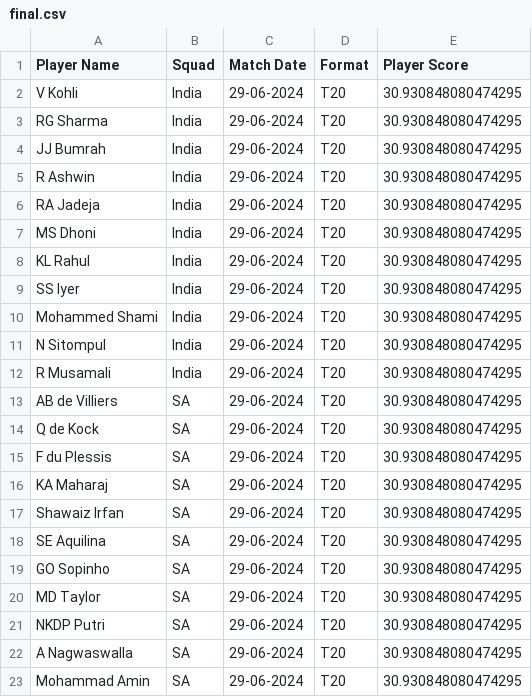
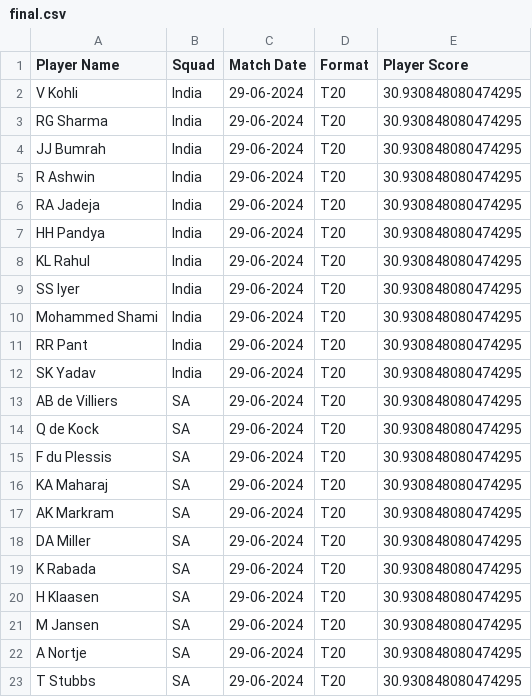
Before and after one commit to D11-MP/Dream11-prototype, a CSV file: frontend/uploads/final.csv, drawn as a sheet.

```diff
--- a/frontend/uploads/final.csv
+++ b/frontend/uploads/final.csv
@@ -6,3 +6,3 @@ R Ashwin,India,29-06-2024,T20,30.930848080474295
 RA Jadeja,India,29-06-2024,T20,30.930848080474295
-MS Dhoni,India,29-06-2024,T20,30.930848080474295
+HH Pandya,India,29-06-2024,T20,30.930848080474295
 KL Rahul,India,29-06-2024,T20,30.930848080474295
@@ -10,4 +10,4 @@ SS Iyer,India,29-06-2024,T20,30.930848080474295
 Mohammed Shami,India,29-06-2024,T20,30.930848080474295
-N Sitompul,India,29-06-2024,T20,30.930848080474295
-R Musamali,India,29-06-2024,T20,30.930848080474295
+RR Pant,India,29-06-2024,T20,30.930848080474295
+SK Yadav,India,29-06-2024,T20,30.930848080474295
 AB de Villiers,SA,29-06-2024,T20,30.930848080474295
@@ -16,8 +16,8 @@ F du Plessis,SA,29-06-2024,T20,30.930848080474295
 KA Maharaj,SA,29-06-2024,T20,30.930848080474295
-Shawaiz Irfan,SA,29-06-2024,T20,30.930848080474295
-SE Aquilina,SA,29-06-2024,T20,30.930848080474295
-GO Sopinho,SA,29-06-2024,T20,30.930848080474295
-MD Taylor,SA,29-06-2024,T20,30.930848080474295
-NKDP Putri,SA,29-06-2024,T20,30.930848080474295
-A Nagwaswalla,SA,29-06-2024,T20,30.930848080474295
-Mohammad Amin,SA,29-06-2024,T20,30.930848080474295
+AK Markram,SA,29-06-2024,T20,30.930848080474295
+DA Miller,SA,29-06-2024,T20,30.930848080474295
+K Rabada,SA,29-06-2024,T20,30.930848080474295
+H Klaasen,SA,29-06-2024,T20,30.930848080474295
+M Jansen,SA,29-06-2024,T20,30.930848080474295
+A Nortje,SA,29-06-2024,T20,30.930848080474295
+T Stubbs,SA,29-06-2024,T20,30.930848080474295
```
Also changed, not shown: 6 other files.
